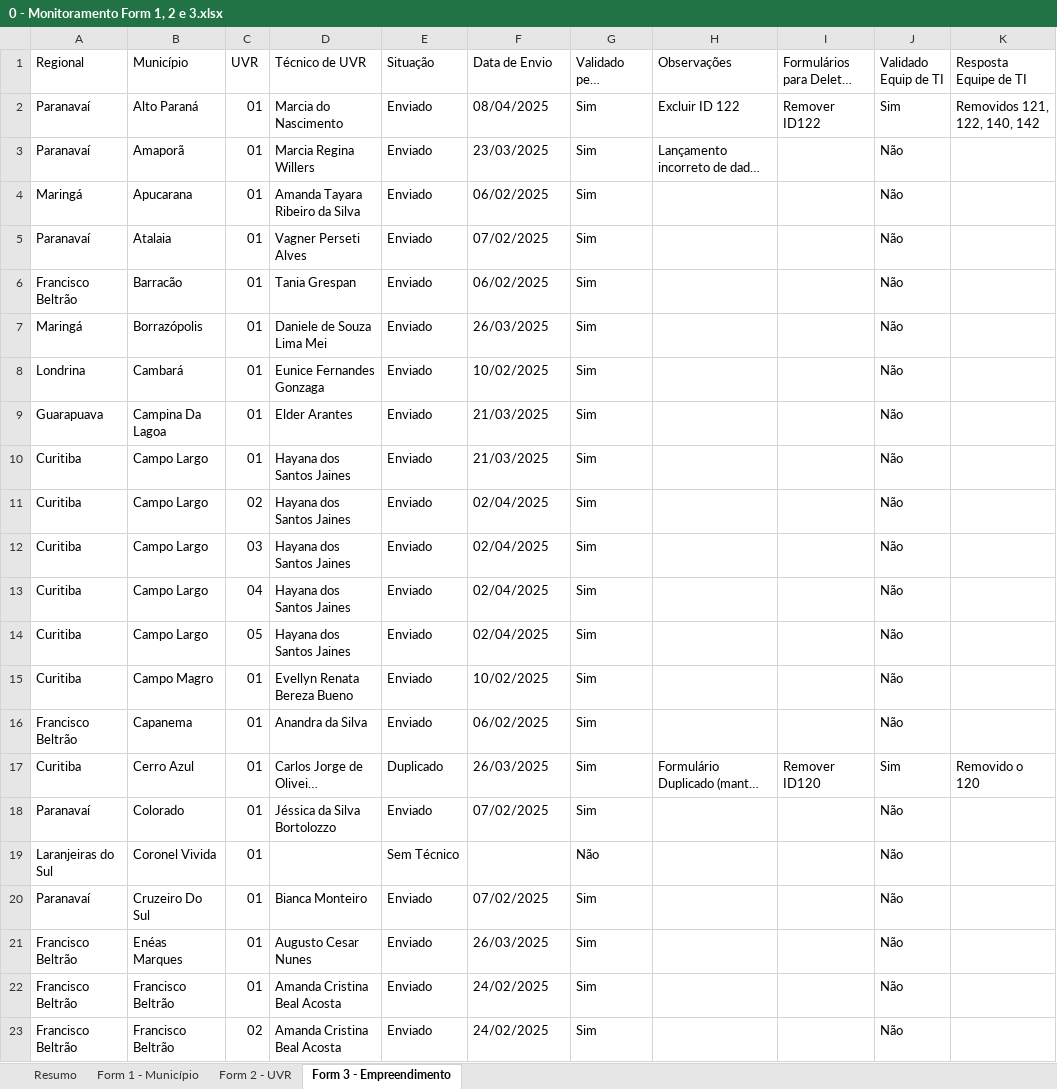
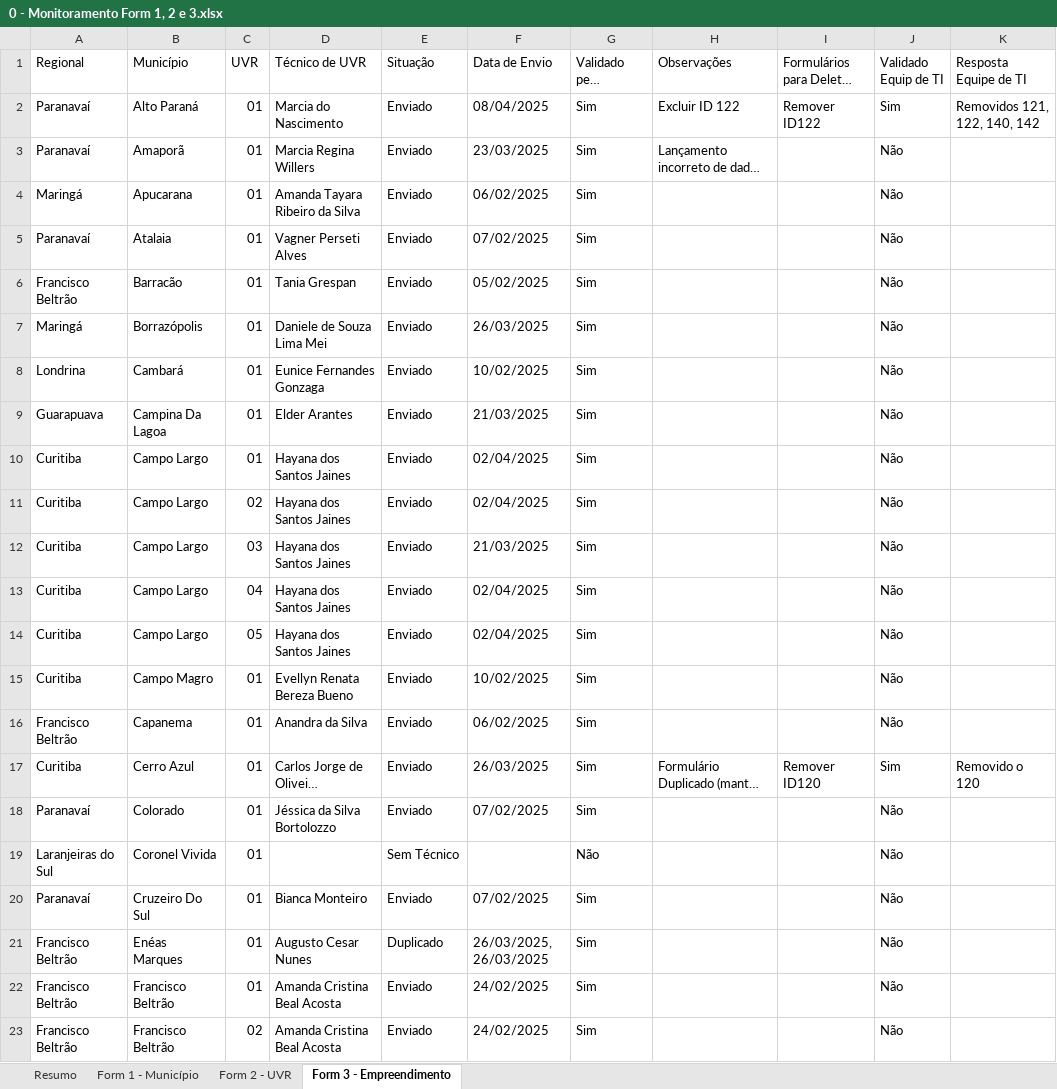
Before and after one commit to Josimarhdev/form_scripts, an Excel workbook: inputs/0 - Expansão/0 - Monitoramento Form 1, 2 e 3.xlsx, sheet Form 3 - Empreendimento, drawn as a sheet; only a part is shown; long unchanged cells end in …; values as stored, in another font and other column widths than the file's, no cell formats; conditional formats and table styles not drawn; the diff covers the shown part only; the diff names each change by its address in the sheet, - before the commit and + after, or states it on an @@ line.

```diff
--- a/inputs/0 - Expansão/0 - Monitoramento Form 1, 2 e 3.xlsx (sheet Form 3 - Empreendimento)
+++ b/inputs/0 - Expansão/0 - Monitoramento Form 1, 2 e 3.xlsx (sheet Form 3 - Empreendimento)
-F6 (Data de Envio): 06/02/2025
+F6 (Data de Envio): 05/02/2025
-F10 (Data de Envio): 21/03/2025
+F10 (Data de Envio): 02/04/2025
-F12 (Data de Envio): 02/04/2025
+F12 (Data de Envio): 21/03/2025
-E17 (Situação): Duplicado
+E17 (Situação): Enviado
-E21 (Situação): Enviado
+E21 (Situação): Duplicado
-F21 (Data de Envio): 26/03/2025
+F21 (Data de Envio): 26/03/2025, 26/03/2025
```
Also changed, not shown: 11 edited cells elsewhere in this sheet, sheet Form 2 - UVR, sheet Form 1 - Município, sheet Resumo, cell formats, formulas that keep their value, inputs/0 - Belém/0 - Monitoramento Form 1, 2 e 3.xlsx, inputs/0 - Expansão/0 - Monitoramento Form 4.xlsx, 17 other files.
